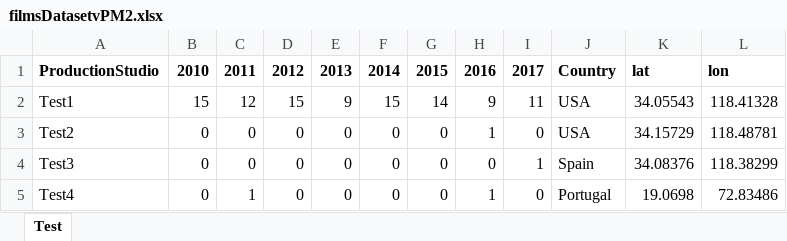
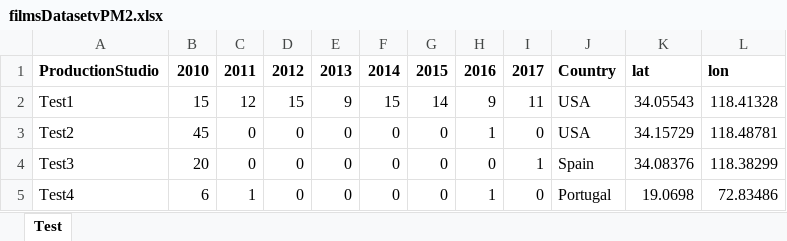
Before and after one commit to jmmpalma/DV_Project_eatinghabbits, an Excel workbook: filmsDatasetvPM2.xlsx, sheet Test, drawn as a sheet; values as stored, in another font and other column widths than the file's, no borders; the diff names each change by its address in the sheet, - before the commit and + after, or states it on an @@ line.

Commit message:
Add files via upload

```diff
--- a/filmsDatasetvPM2.xlsx (sheet Test)
+++ b/filmsDatasetvPM2.xlsx (sheet Test)
-B3: 0
+B3: 45
-B4: 0
+B4: 20
-B5: 0
+B5: 6
```
